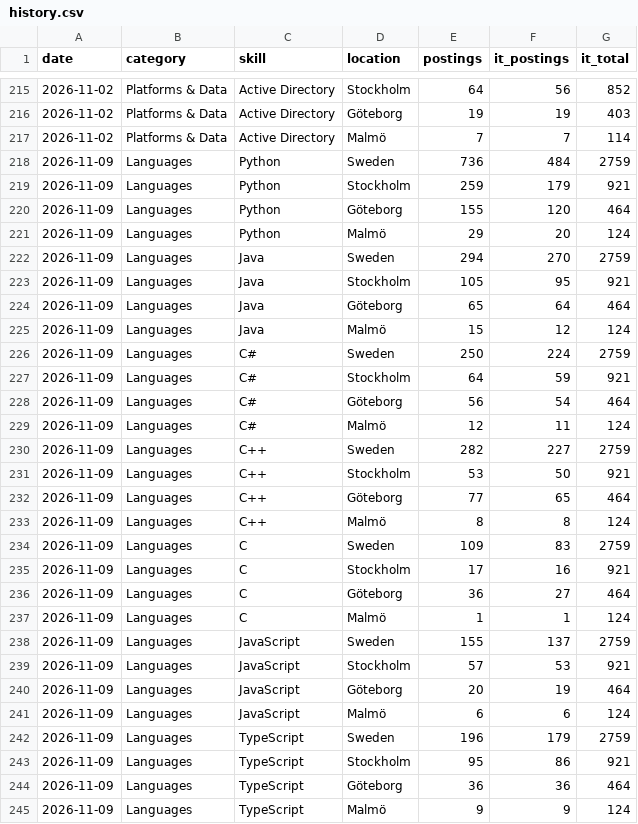
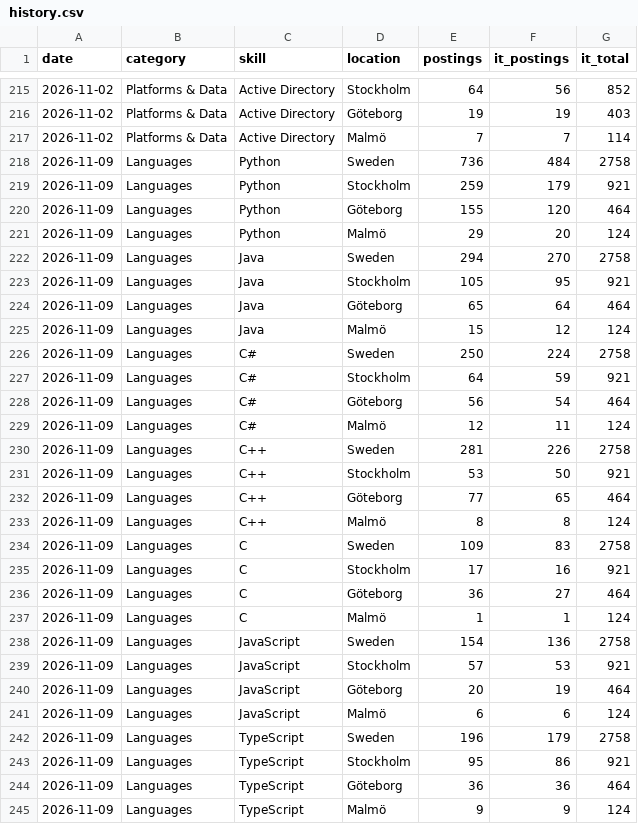
Before and after one commit to aamirusaf/sweden-tech-trends, a CSV file: backend/data/history.csv, drawn as a sheet; only a part is shown, gaps mark what is left out; the diff covers the shown part only.

```diff
--- a/backend/data/history.csv
+++ b/backend/data/history.csv
@@ -217,3 +217,3 @@ date,category,skill,location,postings,it_postings,it_total
 2026-11-02,Platforms & Data,Active Directory,Malmö,7,7,114
-2026-11-09,Languages,Python,Sweden,736,484,2759
+2026-11-09,Languages,Python,Sweden,736,484,2758
 2026-11-09,Languages,Python,Stockholm,259,179,921
@@ -221,3 +221,3 @@ date,category,skill,location,postings,it_postings,it_total
 2026-11-09,Languages,Python,Malmö,29,20,124
-2026-11-09,Languages,Java,Sweden,294,270,2759
+2026-11-09,Languages,Java,Sweden,294,270,2758
 2026-11-09,Languages,Java,Stockholm,105,95,921
@@ -225,3 +225,3 @@ date,category,skill,location,postings,it_postings,it_total
 2026-11-09,Languages,Java,Malmö,15,12,124
-2026-11-09,Languages,C#,Sweden,250,224,2759
+2026-11-09,Languages,C#,Sweden,250,224,2758
 2026-11-09,Languages,C#,Stockholm,64,59,921
@@ -229,3 +229,3 @@ date,category,skill,location,postings,it_postings,it_total
 2026-11-09,Languages,C#,Malmö,12,11,124
-2026-11-09,Languages,C++,Sweden,282,227,2759
+2026-11-09,Languages,C++,Sweden,281,226,2758
 2026-11-09,Languages,C++,Stockholm,53,50,921
@@ -233,3 +233,3 @@ date,category,skill,location,postings,it_postings,it_total
 2026-11-09,Languages,C++,Malmö,8,8,124
-2026-11-09,Languages,C,Sweden,109,83,2759
+2026-11-09,Languages,C,Sweden,109,83,2758
 2026-11-09,Languages,C,Stockholm,17,16,921
@@ -237,3 +237,3 @@ date,category,skill,location,postings,it_postings,it_total
 2026-11-09,Languages,C,Malmö,1,1,124
-2026-11-09,Languages,JavaScript,Sweden,155,137,2759
+2026-11-09,Languages,JavaScript,Sweden,154,136,2758
 2026-11-09,Languages,JavaScript,Stockholm,57,53,921
@@ -241,3 +241,3 @@ date,category,skill,location,postings,it_postings,it_total
 2026-11-09,Languages,JavaScript,Malmö,6,6,124
-2026-11-09,Languages,TypeScript,Sweden,196,179,2759
+2026-11-09,Languages,TypeScript,Sweden,196,179,2758
 2026-11-09,Languages,TypeScript,Stockholm,95,86,921
```
Also changed, not shown: 13 edited cells elsewhere in this file, 2 other files.
